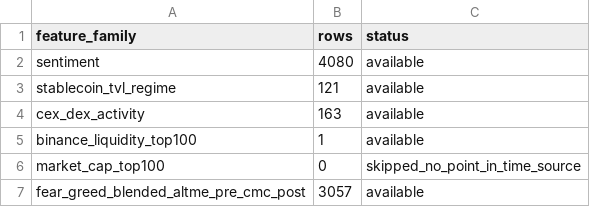
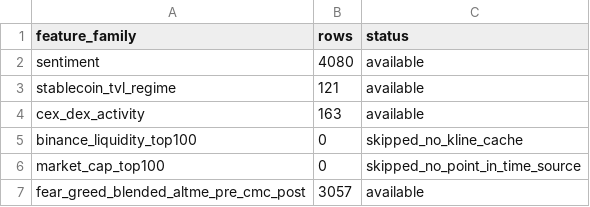
Before and after one commit to moltovy/crypto-market-dynamics, a CSV file: outputs/tables/T37_market_structure_feature_panel.csv, drawn as a sheet.

```diff
--- a/outputs/tables/T37_market_structure_feature_panel.csv
+++ b/outputs/tables/T37_market_structure_feature_panel.csv
@@ -4,3 +4,3 @@ stablecoin_tvl_regime,121,available
 cex_dex_activity,163,available
-binance_liquidity_top100,1,available
+binance_liquidity_top100,0,skipped_no_kline_cache
 market_cap_top100,0,skipped_no_point_in_time_source
```
Also changed, not shown: docs/data/catalog/MASTER_DATA.csv, outputs/tables/T01_source_inventory.csv, 16 other files.
